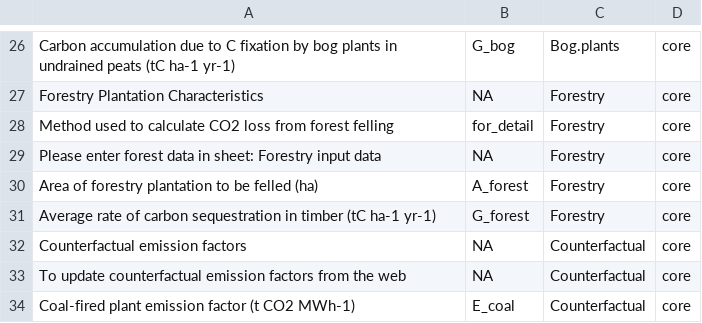
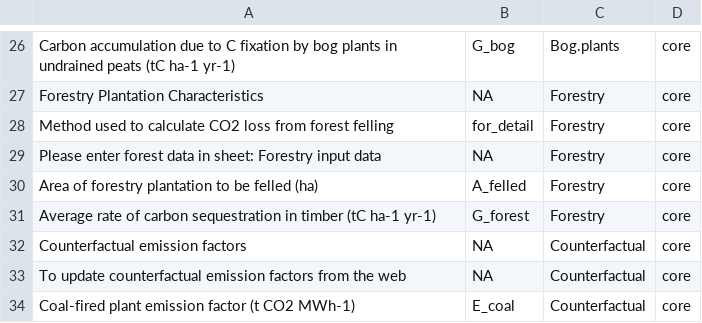
Before and after one commit to jacobosullivan/CCWoP, a CSV file: Templates/CCWoP_vars.csv, drawn as a sheet; only a part is shown, gaps mark what is left out.

Commit message:
3PG module in place, wrapper function (Forestry CO2 loss detail) incomplete

```diff
--- a/Templates/CCWoP_vars.csv
+++ b/Templates/CCWoP_vars.csv
@@ -29,3 +29,3 @@ Method used to calculate CO2 loss from forest felling,for_detail,Forestry,core
 Please enter forest data in sheet: Forestry input data,NA,Forestry,core
-Area of forestry plantation to be felled (ha),A_forest,Forestry,core
+Area of forestry plantation to be felled (ha),A_felled,Forestry,core
 Average rate of carbon sequestration in timber (tC ha-1 yr-1),G_forest,Forestry,core
```
Also changed, not shown: 32 other files.
